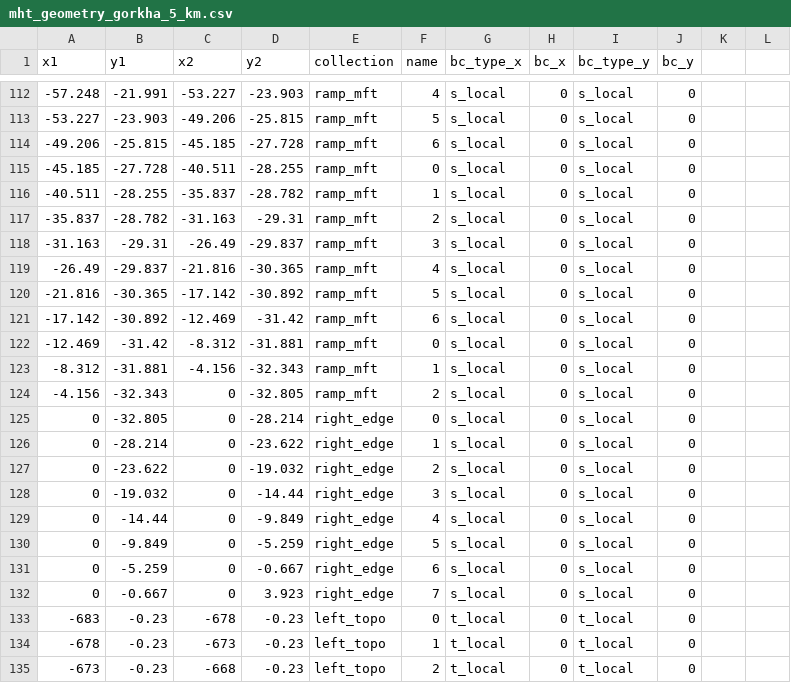
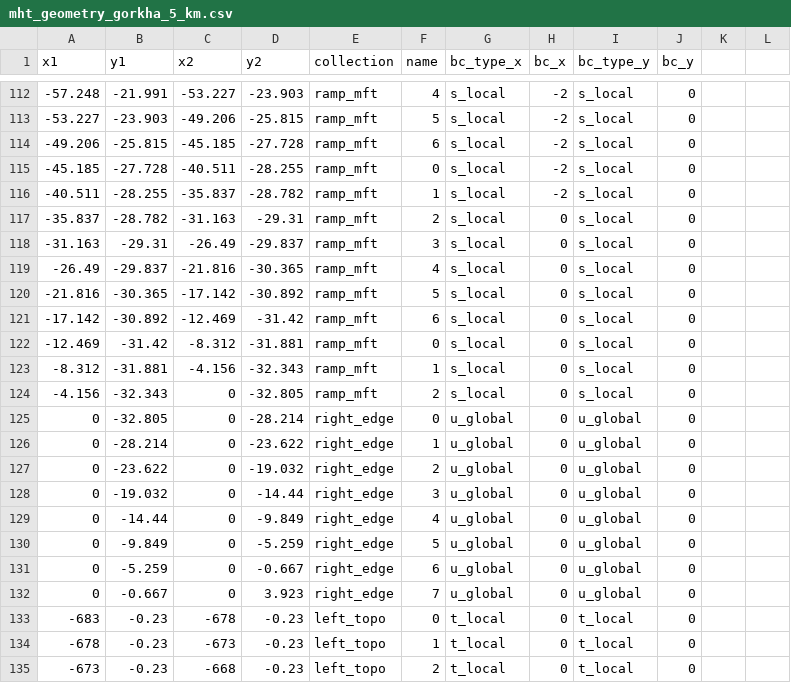
Before and after one commit to mallickrishg/bemcs, a CSV file: examples/hrf/mht_geometry_gorkha_5_km.csv, drawn as a sheet; only a part is shown, gaps mark what is left out; the diff covers the shown part only.

```diff
--- a/examples/hrf/mht_geometry_gorkha_5_km.csv
+++ b/examples/hrf/mht_geometry_gorkha_5_km.csv
@@ -112,5 +112,5 @@ x1,y1,x2,y2,collection,name,bc_type_x,bc_x,bc_type_y,bc_y
--57.248,-21.991,-53.227,-23.903,ramp_mft,4,s_local,0,s_local,0
--53.227,-23.903,-49.206,-25.815,ramp_mft,5,s_local,0,s_local,0
--49.206,-25.815,-45.185,-27.728,ramp_mft,6,s_local,0,s_local,0
--45.185,-27.728,-40.511,-28.255,ramp_mft,0,s_local,0,s_local,0
--40.511,-28.255,-35.837,-28.782,ramp_mft,1,s_local,0,s_local,0
+-57.248,-21.991,-53.227,-23.903,ramp_mft,4,s_local,-2,s_local,0,,
+-53.227,-23.903,-49.206,-25.815,ramp_mft,5,s_local,-2,s_local,0,,
+-49.206,-25.815,-45.185,-27.728,ramp_mft,6,s_local,-2,s_local,0,,
+-45.185,-27.728,-40.511,-28.255,ramp_mft,0,s_local,-2,s_local,0,,
+-40.511,-28.255,-35.837,-28.782,ramp_mft,1,s_local,-2,s_local,0,,
@@ -125,8 +125,8 @@ x1,y1,x2,y2,collection,name,bc_type_x,bc_x,bc_type_y,bc_y
-0,-32.805,0,-28.214,right_edge,0,s_local,0,s_local,0
-0,-28.214,0,-23.622,right_edge,1,s_local,0,s_local,0
-0,-23.622,0,-19.032,right_edge,2,s_local,0,s_local,0
-0,-19.032,0,-14.44,right_edge,3,s_local,0,s_local,0
-0,-14.44,0,-9.849,right_edge,4,s_local,0,s_local,0
-0,-9.849,0,-5.259,right_edge,5,s_local,0,s_local,0
-0,-5.259,0,-0.667,right_edge,6,s_local,0,s_local,0
-0,-0.667,0,3.923,right_edge,7,s_local,0,s_local,0
+0,-32.805,0,-28.214,right_edge,0,u_global,0,u_global,0,,
+0,-28.214,0,-23.622,right_edge,1,u_global,0,u_global,0,,
+0,-23.622,0,-19.032,right_edge,2,u_global,0,u_global,0,,
+0,-19.032,0,-14.44,right_edge,3,u_global,0,u_global,0,,
+0,-14.44,0,-9.849,right_edge,4,u_global,0,u_global,0,,
+0,-9.849,0,-5.259,right_edge,5,u_global,0,u_global,0,,
+0,-5.259,0,-0.667,right_edge,6,u_global,0,u_global,0,,
+0,-0.667,0,3.923,right_edge,7,u_global,0,u_global,0,,
```
Also changed, not shown: 41 edited cells elsewhere in this file.
